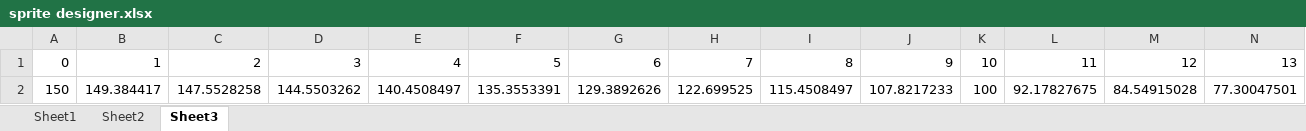
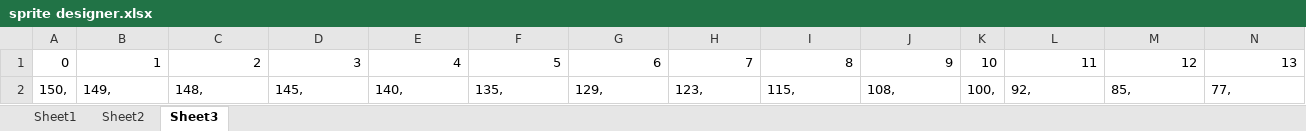
Before and after one commit to giachello/cgahscroll, an Excel workbook: sprite designer.xlsx, sheet Sheet3, drawn as a sheet; only a part is shown; values as stored, in another font and other column widths than the file's, no borders; removed rows and columns are numbered as before the commit, all else as after; rows hold the shown columns only; the diff names each change by its address in the sheet, - before the commit and + after, or states it on an @@ line.

Commit message:
added cosine generation

```diff
--- a/sprite designer.xlsx (sheet Sheet3)
+++ b/sprite designer.xlsx (sheet Sheet3)
-row 2: 150 | 149.384417 | 147.5528258 | 144.5503262 | 140.4508497 | 135.3553391 | 129.3892626 | 122.699525 | 115.4508497 | 107.8217233 | 100 | 92.17827675 | 84.54915028 | 77.30047501
+row 2: 150, | 149, | 148, | 145, | 140, | 135, | 129, | 123, | 115, | 108, | 100, | 92, | 85, | 77,
```
